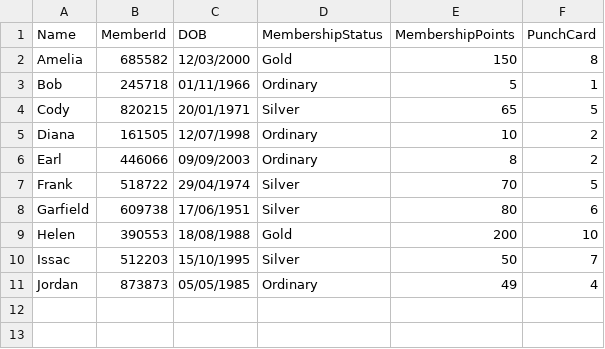
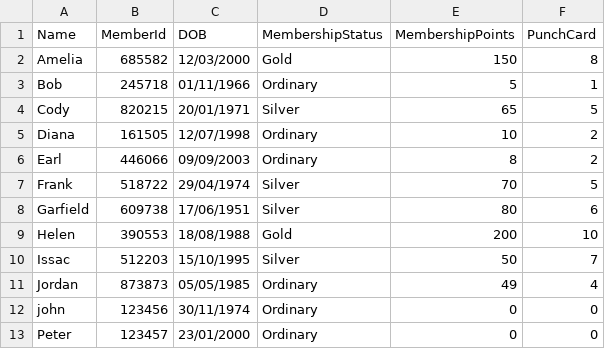
Before and after one commit to enjiawu/prg2-assignment, a CSV file: S10256978_PRG2Assignment/S10256978_PRG2Assignment/bin/Debug/net6.0/customers.csv, drawn as a sheet; the diff names each change by its address in the sheet, - before the commit and + after, or states it on an @@ line.

```diff
--- a/S10256978_PRG2Assignment/S10256978_PRG2Assignment/bin/Debug/net6.0/customers.csv
+++ b/S10256978_PRG2Assignment/S10256978_PRG2Assignment/bin/Debug/net6.0/customers.csv
+row 12: john | 123456 | 30/11/1974 | Ordinary | 0 | 0
+row 13: Peter | 123457 | 23/01/2000 | Ordinary | 0 | 0
```
Also changed, not shown: S10256978_PRG2Assignment/S10256978_PRG2Assignment/bin/Debug/net6.0/orders.csv, 12 other files.
